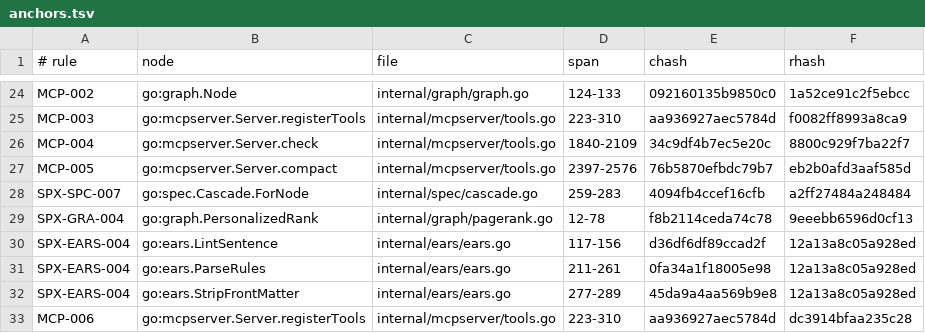
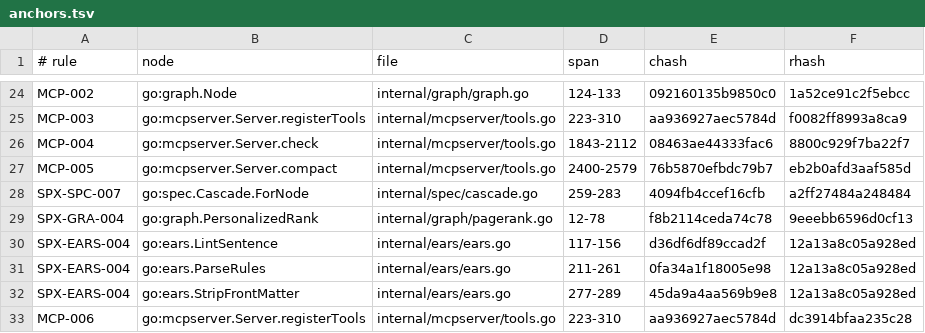
Before and after one commit to jxsl13/spectackle, a TSV file: .spectackle/anchors.tsv, drawn as a sheet; only a part is shown, gaps mark what is left out.

Commit message:
spectackle(move): B-01KYK7W45HF54 active->done
Spectackle-Ev: move
Spectackle-Item: B-01KYK7W45HF54VFZNG5ZV2M0SN
Spectackle-From: active
Spectackle-To: done
Spectackle-Agent: orchestrator-fable
Spectackle-Eid: 2dd6802b64037146

```diff
--- a/.spectackle/anchors.tsv
+++ b/.spectackle/anchors.tsv
@@ -25,4 +25,4 @@ MCP-002	go:graph.Node	internal/graph/graph.go	124-133	092160135b9850c0	1a52ce91c
 MCP-003	go:mcpserver.Server.registerTools	internal/mcpserver/tools.go	223-310	aa936927aec5784d	f0082ff8993a8ca9
-MCP-004	go:mcpserver.Server.check	internal/mcpserver/tools.go	1840-2109	34c9df4b7ec5e20c	8800c929f7ba22f7
-MCP-005	go:mcpserver.Server.compact	internal/mcpserver/tools.go	2397-2576	76b5870efbdc79b7	eb2b0afd3aaf585d
+MCP-004	go:mcpserver.Server.check	internal/mcpserver/tools.go	1843-2112	08463ae44333fac6	8800c929f7ba22f7
+MCP-005	go:mcpserver.Server.compact	internal/mcpserver/tools.go	2400-2579	76b5870efbdc79b7	eb2b0afd3aaf585d
 SPX-SPC-007	go:spec.Cascade.ForNode	internal/spec/cascade.go	259-283	4094fb4ccef16cfb	a2ff27484a248484
```
Also changed, not shown: 2 other files.
